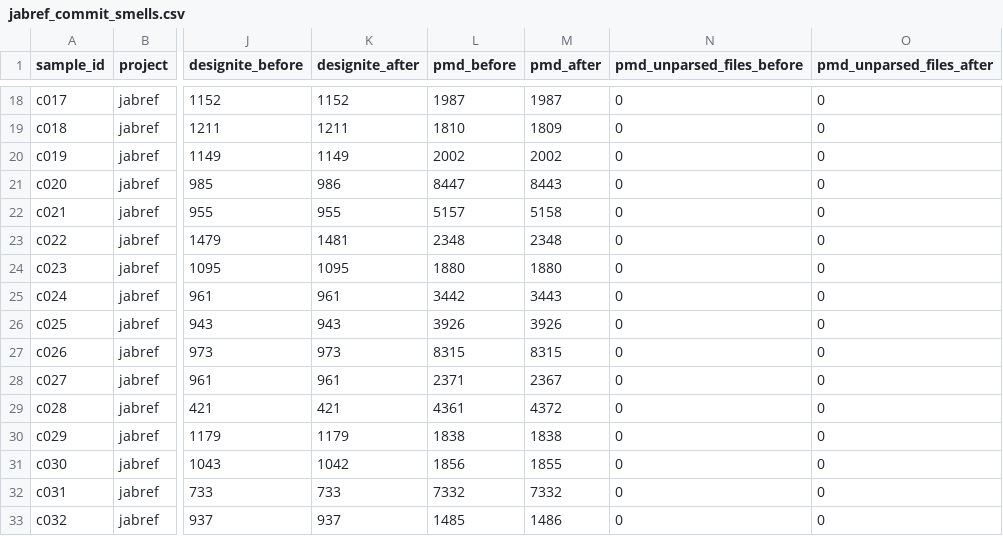
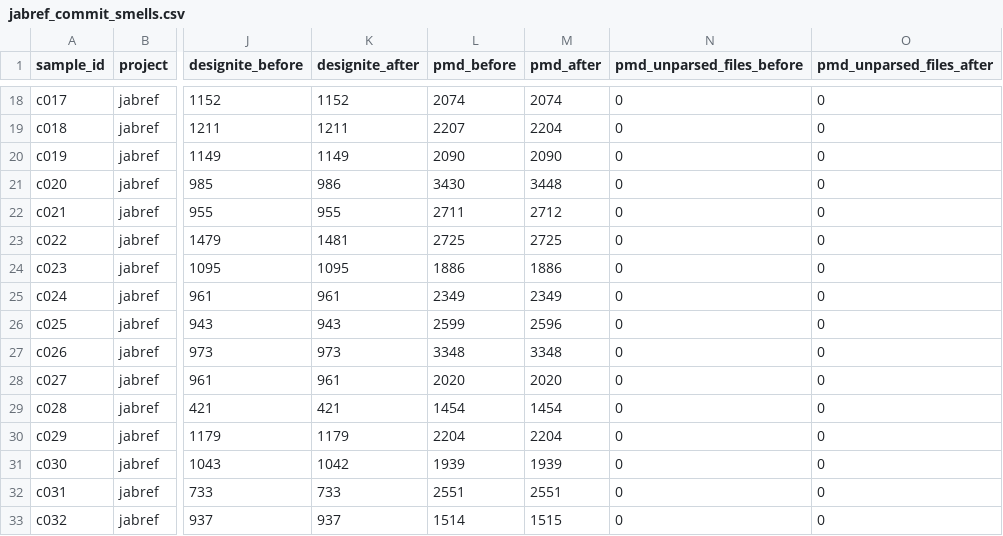
Before and after one commit to ikeicg/RefactoringEmpiricalStudy, a CSV file: smell-measurement/datasets/jabref/jabref_commit_smells.csv, drawn as a sheet; only a part is shown, gaps mark what is left out; the diff covers the shown part only; the diff names each change by its address in the sheet, - before the commit and + after, or states it on an @@ line.

```diff
--- a/smell-measurement/datasets/jabref/jabref_commit_smells.csv
+++ b/smell-measurement/datasets/jabref/jabref_commit_smells.csv
-L18 (pmd_before): 1987
+L18 (pmd_before): 2074
-M18 (pmd_after): 1987
+M18 (pmd_after): 2074
-L19 (pmd_before): 1810
+L19 (pmd_before): 2207
-M19 (pmd_after): 1809
+M19 (pmd_after): 2204
-L20 (pmd_before): 2002
+L20 (pmd_before): 2090
-M20 (pmd_after): 2002
+M20 (pmd_after): 2090
-L21 (pmd_before): 8447
+L21 (pmd_before): 3430
-M21 (pmd_after): 8443
+M21 (pmd_after): 3448
-L22 (pmd_before): 5157
+L22 (pmd_before): 2711
-M22 (pmd_after): 5158
+M22 (pmd_after): 2712
-L23 (pmd_before): 2348
+L23 (pmd_before): 2725
-M23 (pmd_after): 2348
+M23 (pmd_after): 2725
-L24 (pmd_before): 1880
+L24 (pmd_before): 1886
-M24 (pmd_after): 1880
+M24 (pmd_after): 1886
-L25 (pmd_before): 3442
+L25 (pmd_before): 2349
-M25 (pmd_after): 3443
+M25 (pmd_after): 2349
-L26 (pmd_before): 3926
+L26 (pmd_before): 2599
-M26 (pmd_after): 3926
+M26 (pmd_after): 2596
-L27 (pmd_before): 8315
+L27 (pmd_before): 3348
-M27 (pmd_after): 8315
+M27 (pmd_after): 3348
-L28 (pmd_before): 2371
+L28 (pmd_before): 2020
-M28 (pmd_after): 2367
+M28 (pmd_after): 2020
-L29 (pmd_before): 4361
+L29 (pmd_before): 1454
-M29 (pmd_after): 4372
+M29 (pmd_after): 1454
-L30 (pmd_before): 1838
+L30 (pmd_before): 2204
-M30 (pmd_after): 1838
+M30 (pmd_after): 2204
-L31 (pmd_before): 1856
+L31 (pmd_before): 1939
-M31 (pmd_after): 1855
+M31 (pmd_after): 1939
-L32 (pmd_before): 7332
+L32 (pmd_before): 2551
-M32 (pmd_after): 7332
+M32 (pmd_after): 2551
-L33 (pmd_before): 1485
+L33 (pmd_before): 1514
-M33 (pmd_after): 1486
+M33 (pmd_after): 1515
```
Also changed, not shown: 168 edited cells elsewhere in this file, smell-measurement/datasets/checkstyle/checkstyle_commit_smells.csv, smell-measurement/datasets/checkstyle/checkstyle_master_table.csv, 14 other files.
